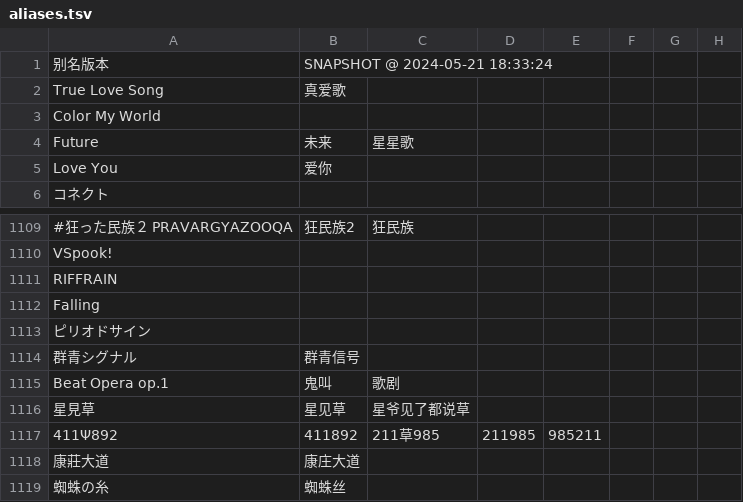
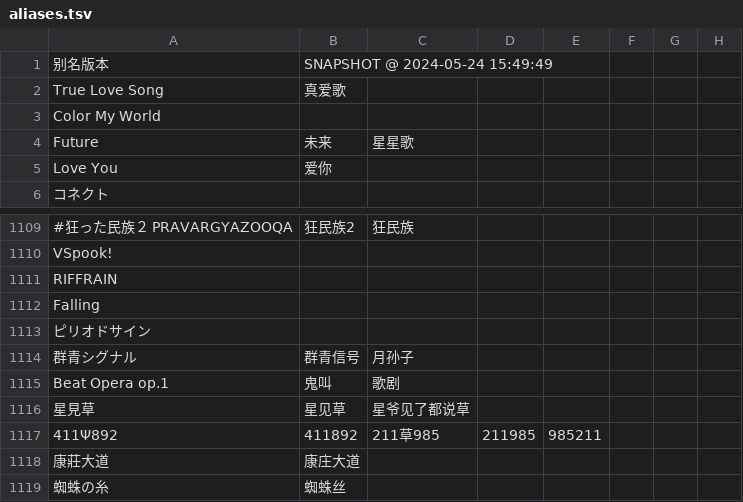
Before and after one commit to Skimige/Akiha-Assets, a TSV file: data/maimai/aliases.tsv, drawn as a sheet; only a part is shown, gaps mark what is left out; the diff names each change by its address in the sheet, - before the commit and + after, or states it on an @@ line.

Commit message:
Update data

```diff
--- a/data/maimai/aliases.tsv
+++ b/data/maimai/aliases.tsv
-B1: SNAPSHOT @ 2024-05-21 18:33:24
+B1: SNAPSHOT @ 2024-05-24 15:49:49
-C1114: (empty)
+C1114: 月孙子
```
